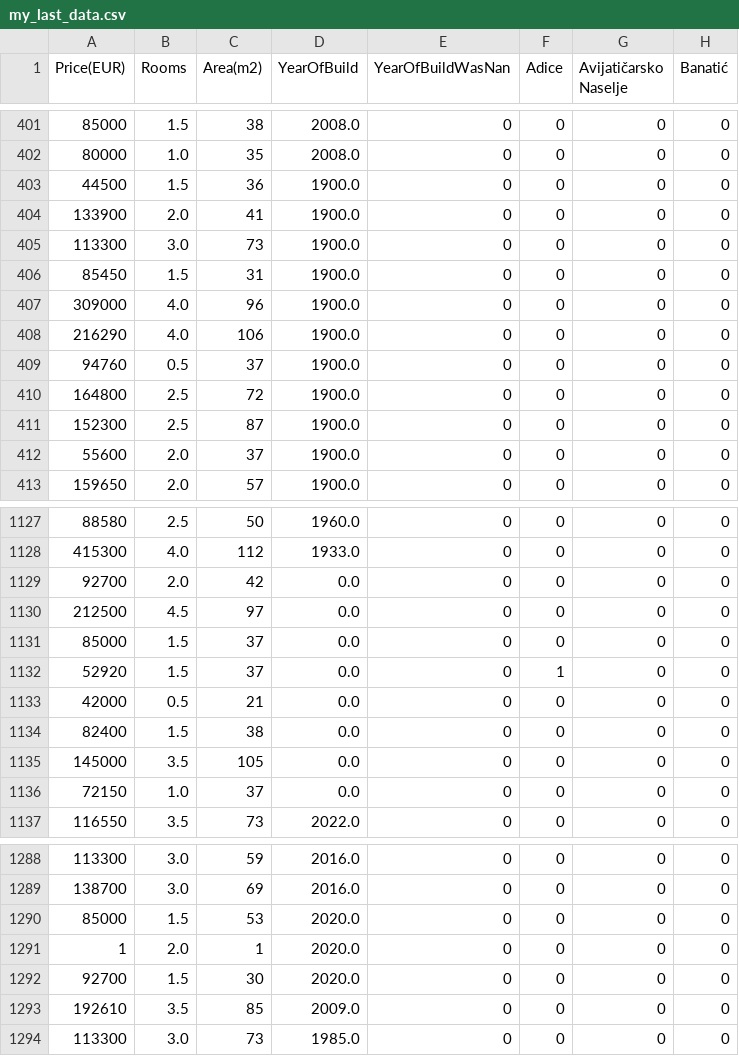
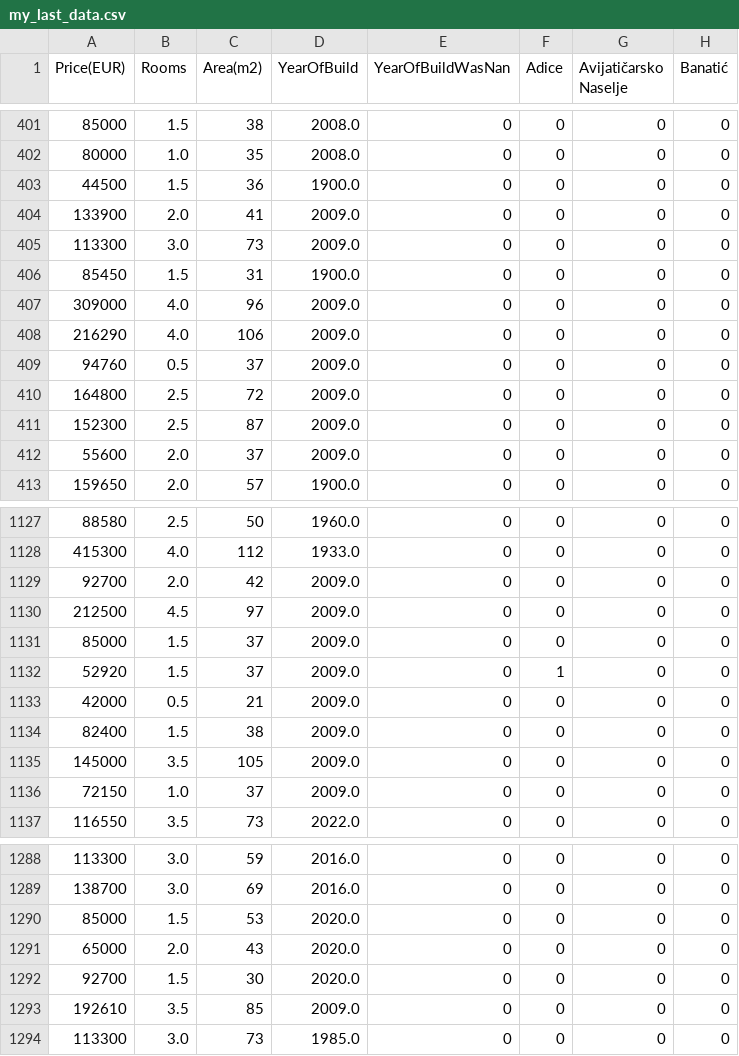
Before and after one commit to DjordjeVuckovic/apartments-novi-sad-price-prediction, a CSV file: HousePricePredictionNoviSad/priceRegression/my_last_data.csv, drawn as a sheet; only a part is shown, gaps mark what is left out; the diff covers the shown part only; the diff names each change by its address in the sheet, - before the commit and + after, or states it on an @@ line.

```diff
--- a/HousePricePredictionNoviSad/priceRegression/my_last_data.csv
+++ b/HousePricePredictionNoviSad/priceRegression/my_last_data.csv
-D404:D405 (YearOfBuild): 1900.0
+D404:D405 (YearOfBuild): 2009.0
-D407:D412 (YearOfBuild): 1900.0
+D407:D412 (YearOfBuild): 2009.0
-D1129:D1136 (YearOfBuild): 0.0
+D1129:D1136 (YearOfBuild): 2009.0
-A1291 (Price(EUR)): 1
+A1291 (Price(EUR)): 65000
-C1291 (Area(m2)): 1
+C1291 (Area(m2)): 43
```
Also changed, not shown: 4 edited cells elsewhere in this file, HousePricePredictionNoviSad/dataSet/theFinalFinalPrediction.csv, 4 other files.
